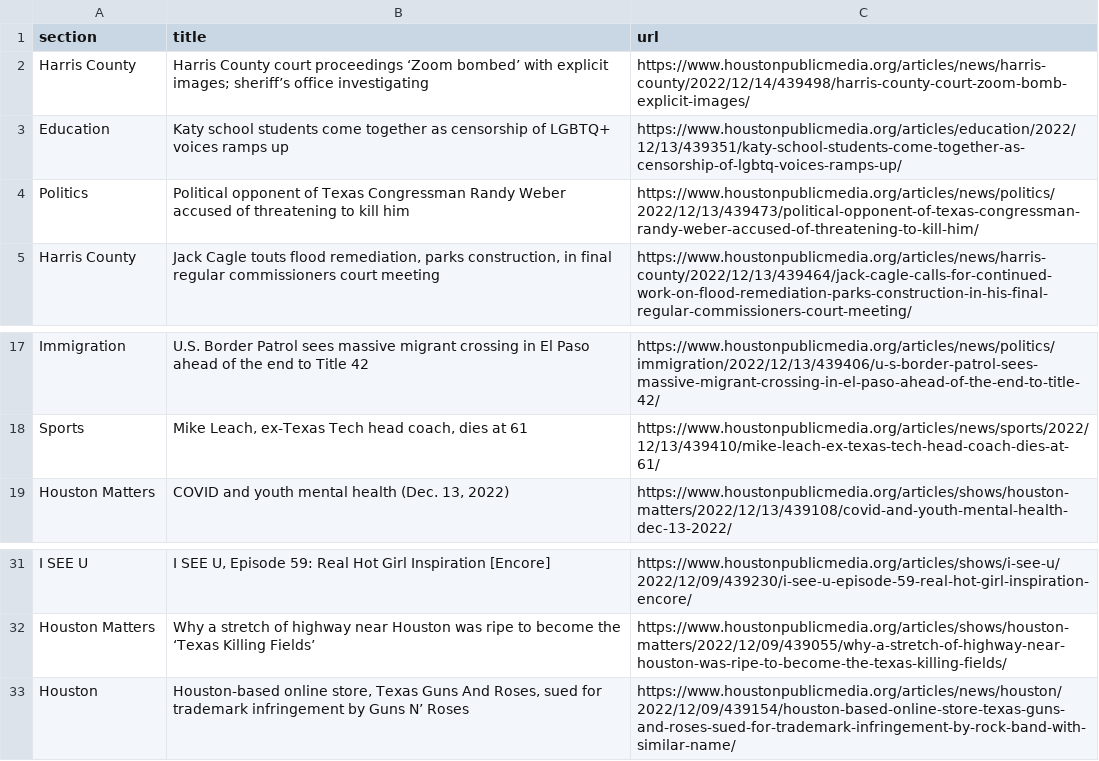
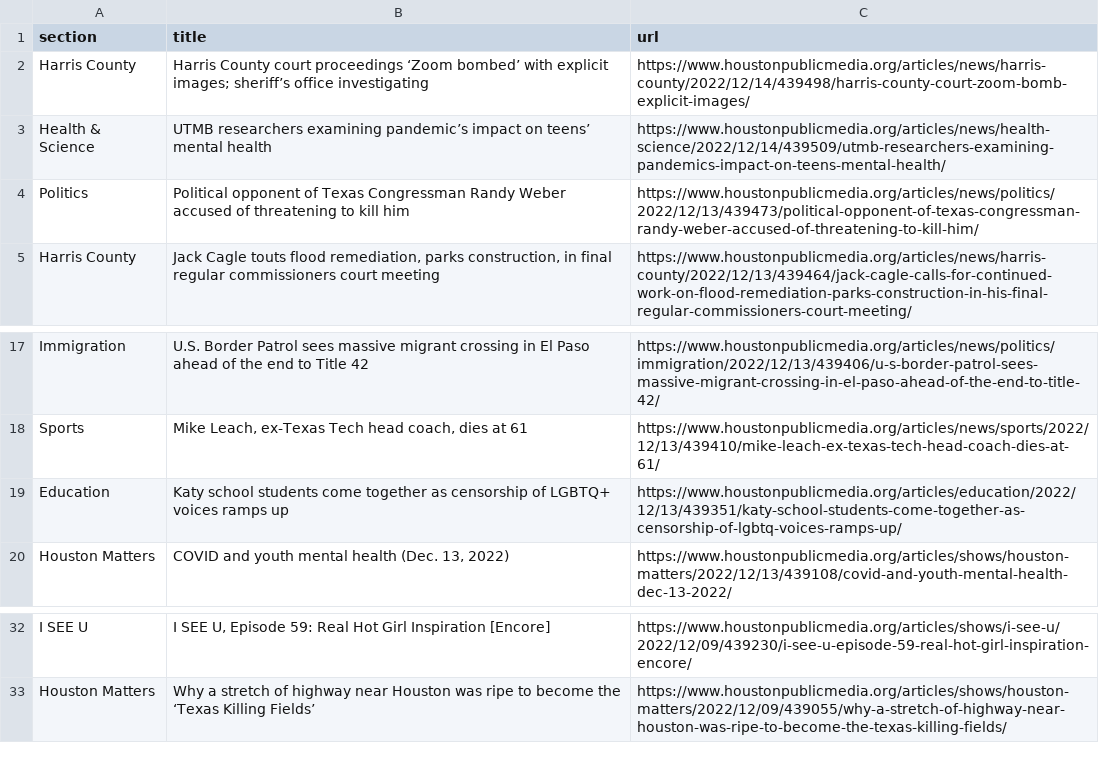
Before and after one commit to areenaarora/autoscrapper, a CSV file: npr.csv, drawn as a sheet; only a part is shown, gaps mark what is left out.

```diff
--- a/npr.csv
+++ b/npr.csv
@@ -2,3 +2,3 @@ section,title,url
 Harris County,Harris County court proceedings ‘Zoom bombed’ with explicit images; sheriff’s office investigating,https://www.houstonpublicmedia.org/articles/news/harris-county/2022/12/14/439498/harris-county-court-zoom-bomb-explicit-images/
-Education,Katy school students come together as censorship of LGBTQ+ voices ramps up,https://www.houstonpublicmedia.org/articles/education/2022/12/13/439351/katy-school-students-come-together-as-censorship-of-lgbtq-voices-ramps-up/
+Health & Science,UTMB researchers examining pandemic’s impact on teens’ mental health,https://www.houstonpublicmedia.org/articles/news/health-science/2022/12/14/439509/utmb-researchers-examining-pandemics-impact-on-teens-mental-health/
 Politics,Political opponent of Texas Congressman Randy Weber accused of threatening to kill him,https://www.houstonpublicmedia.org/articles/news/politics/2022/12/13/439473/political-opponent-of-texas-congressman-randy-weber-accused-of-threatening-to-kill-him/
@@ -18,2 +18,3 @@ Immigration,U.S. Border Patrol sees massive migrant crossing in El Paso ahead of
 Sports,"Mike Leach, ex-Texas Tech head coach, dies at 61",https://www.houstonpublicmedia.org/articles/news/sports/2022/12/13/439410/mike-leach-ex-texas-tech-head-coach-dies-at-61/
+Education,Katy school students come together as censorship of LGBTQ+ voices ramps up,https://www.houstonpublicmedia.org/articles/education/2022/12/13/439351/katy-school-students-come-together-as-censorship-of-lgbtq-voices-ramps-up/
 Houston Matters,"COVID and youth mental health (Dec. 13, 2022)",https://www.houstonpublicmedia.org/articles/shows/houston-matters/2022/12/13/439108/covid-and-youth-mental-health-dec-13-2022/
@@ -32,2 +33 @@ I SEE U ,"I SEE U, Episode 59: Real Hot Girl Inspiration [Encore]",https://www.h
 Houston Matters,Why a stretch of highway near Houston was ripe to become the ‘Texas Killing Fields’,https://www.houstonpublicmedia.org/articles/shows/houston-matters/2022/12/09/439055/why-a-stretch-of-highway-near-houston-was-ripe-to-become-the-texas-killing-fields/
-Houston,"Houston-based online store, Texas Guns And Roses, sued for trademark infringement by Guns N’ Roses",https://www.houstonpublicmedia.org/articles/news/houston/2022/12/09/439154/houston-based-online-store-texas-guns-and-roses-sued-for-trademark-infringement-by-rock-band-with-similar-name/
```
